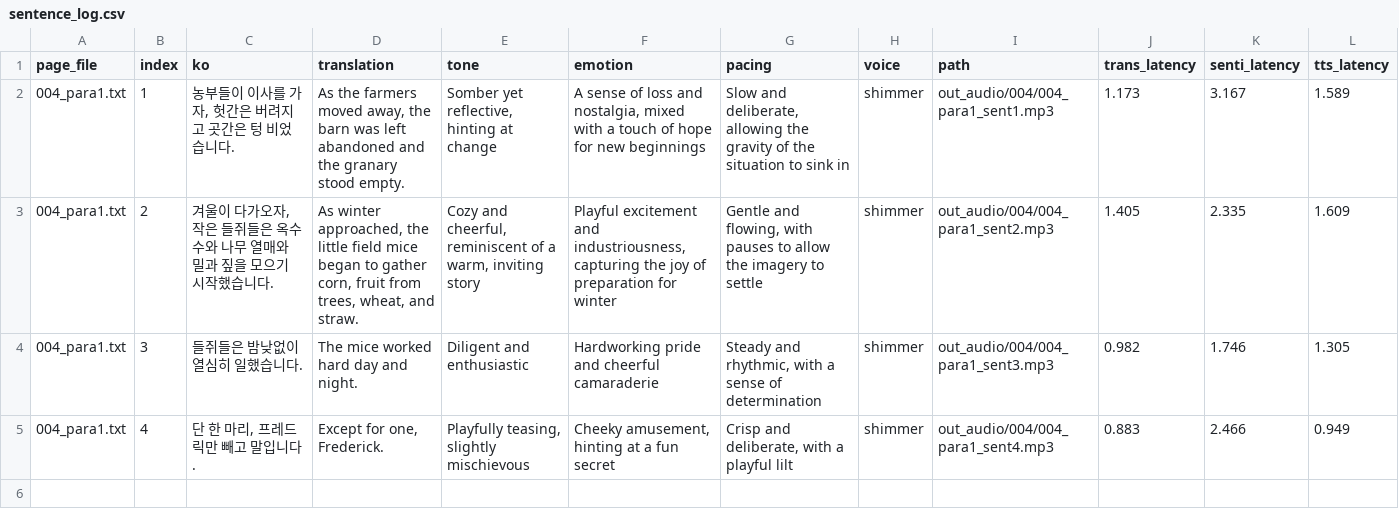
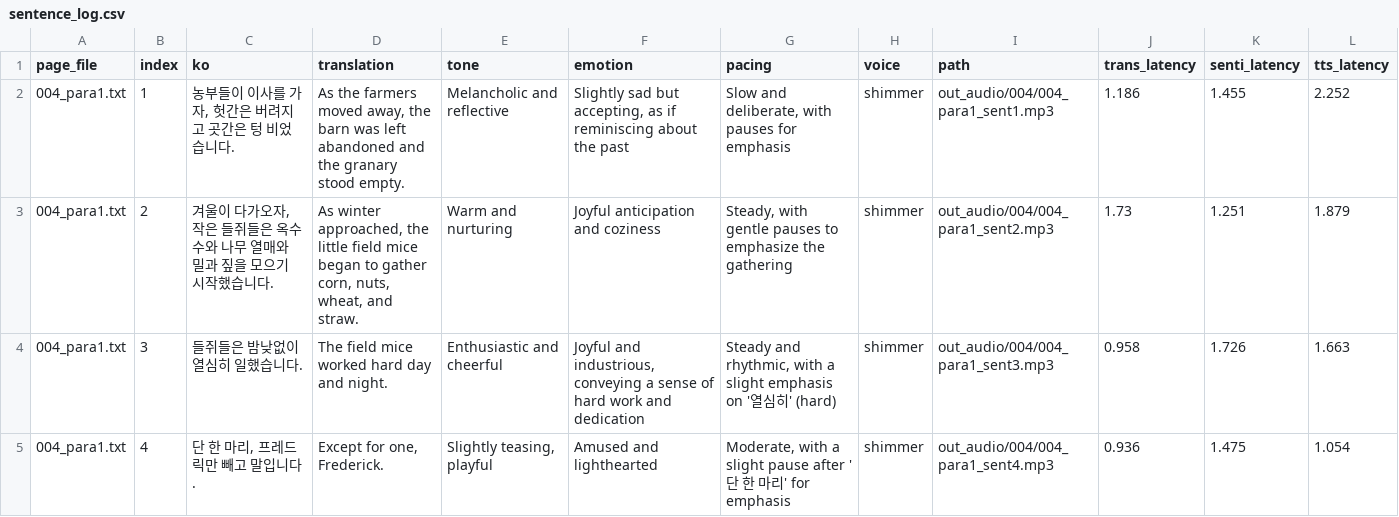
Before and after one commit to snuhcs-course/swpp-2025-project-team-09, a CSV file: log/004/sentence_log.csv, drawn as a sheet.

```diff
--- a/log/004/sentence_log.csv
+++ b/log/004/sentence_log.csv
@@ -1,5 +1,5 @@
 page_file,index,ko,translation,tone,emotion,pacing,voice,path,trans_latency,senti_latency,tts_latency
-004_para1.txt,1,"농부들이 이사를 가자, 헛간은 버려지고 곳간은 텅 비었습니다.","As the farmers moved away, the barn was left abandoned and the granary stood empty.","Somber yet reflective, hinting at change","A sense of loss and nostalgia, mixed with a touch of hope for new beginnings","Slow and deliberate, allowing the gravity of the situation to sink in",shimmer,out_audio/004/004_para1_sent1.mp3,1.173,3.167,1.589
-004_para1.txt,2,"겨울이 다가오자, 작은 들쥐들은 옥수수와 나무 열매와 밀과 짚을 모으기 시작했습니다.","As winter approached, the little field mice began to gather corn, fruit from trees, wheat, and straw.","Cozy and cheerful, reminiscent of a warm, inviting story","Playful excitement and industriousness, capturing the joy of preparation for winter","Gentle and flowing, with pauses to allow the imagery to settle",shimmer,out_audio/004/004_para1_sent2.mp3,1.405,2.335,1.609
-004_para1.txt,3,들쥐들은 밤낮없이 열심히 일했습니다.,The mice worked hard day and night.,Diligent and enthusiastic,Hardworking pride and cheerful camaraderie,"Steady and rhythmic, with a sense of determination",shimmer,out_audio/004/004_para1_sent3.mp3,0.982,1.746,1.305
-004_para1.txt,4,"단 한 마리, 프레드릭만 빼고 말입니다.","Except for one, Frederick.","Playfully teasing, slightly mischievous","Cheeky amusement, hinting at a fun secret","Crisp and deliberate, with a playful lilt",shimmer,out_audio/004/004_para1_sent4.mp3,0.883,2.466,0.949
+004_para1.txt,1,"농부들이 이사를 가자, 헛간은 버려지고 곳간은 텅 비었습니다.","As the farmers moved away, the barn was left abandoned and the granary stood empty.",Melancholic and reflective,"Slightly sad but accepting, as if reminiscing about the past","Slow and deliberate, with pauses for emphasis",shimmer,out_audio/004/004_para1_sent1.mp3,1.186,1.455,2.252
+004_para1.txt,2,"겨울이 다가오자, 작은 들쥐들은 옥수수와 나무 열매와 밀과 짚을 모으기 시작했습니다.","As winter approached, the little field mice began to gather corn, nuts, wheat, and straw.",Warm and nurturing,Joyful anticipation and coziness,"Steady, with gentle pauses to emphasize the gathering",shimmer,out_audio/004/004_para1_sent2.mp3,1.73,1.251,1.879
+004_para1.txt,3,들쥐들은 밤낮없이 열심히 일했습니다.,The field mice worked hard day and night.,Enthusiastic and cheerful,"Joyful and industrious, conveying a sense of hard work and dedication","Steady and rhythmic, with a slight emphasis on '열심히' (hard)",shimmer,out_audio/004/004_para1_sent3.mp3,0.958,1.726,1.663
+004_para1.txt,4,"단 한 마리, 프레드릭만 빼고 말입니다.","Except for one, Frederick.","Slightly teasing, playful",Amused and lighthearted,"Moderate, with a slight pause after '단 한 마리' for emphasis",shimmer,out_audio/004/004_para1_sent4.mp3,0.936,1.475,1.054
```
Also changed, not shown: log/005/sentence_log.csv, log/007/sentence_log.csv, 41 other files.
